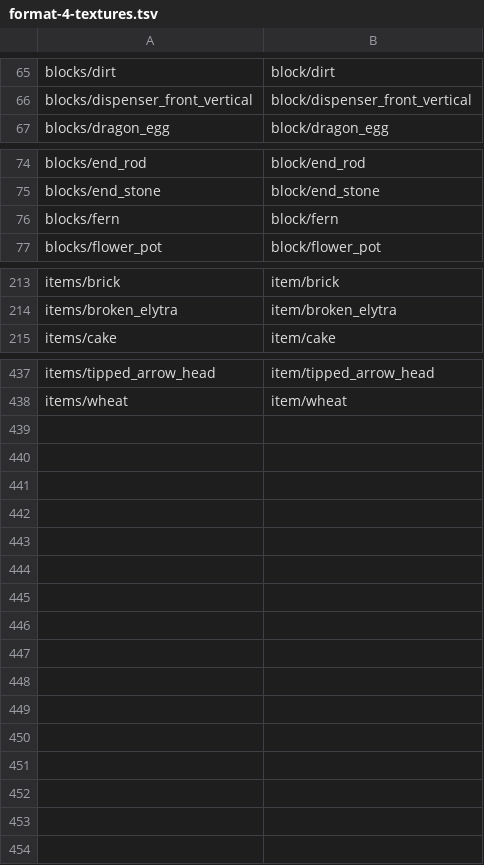
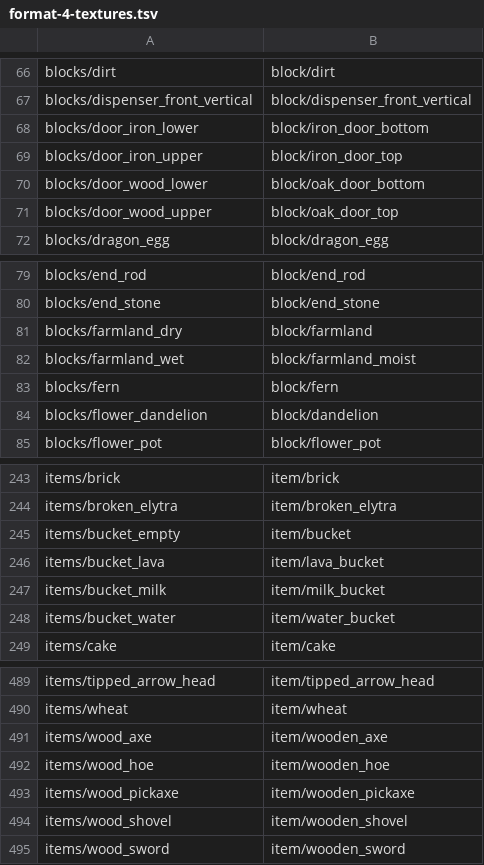
Before and after one commit to Dainsleif233/ViaResourcePack, a TSV file: src/main/resources/viarp/migrations/classic/format-4-textures.tsv, drawn as a sheet; only a part is shown, gaps mark what is left out; the diff covers the shown part only; the diff names each change by its address in the sheet, - before the commit and + after, or states it on an @@ line.

```diff
--- a/src/main/resources/viarp/migrations/classic/format-4-textures.tsv
+++ b/src/main/resources/viarp/migrations/classic/format-4-textures.tsv
+row 68: blocks/door_iron_lower | block/iron_door_bottom
+row 69: blocks/door_iron_upper | block/iron_door_top
+row 70: blocks/door_wood_lower | block/oak_door_bottom
+row 71: blocks/door_wood_upper | block/oak_door_top
+row 81: blocks/farmland_dry | block/farmland
+row 82: blocks/farmland_wet | block/farmland_moist
+row 84: blocks/flower_dandelion | block/dandelion
+row 245: items/bucket_empty | item/bucket
+row 246: items/bucket_lava | item/lava_bucket
+row 247: items/bucket_milk | item/milk_bucket
+row 248: items/bucket_water | item/water_bucket
+row 491: items/wood_axe | item/wooden_axe
+row 492: items/wood_hoe | item/wooden_hoe
+row 493: items/wood_pickaxe | item/wooden_pickaxe
+row 494: items/wood_shovel | item/wooden_shovel
+row 495: items/wood_sword | item/wooden_sword
```
Also changed, not shown: 41 added rows and 1 edited cell elsewhere in this file, 7 other files.
